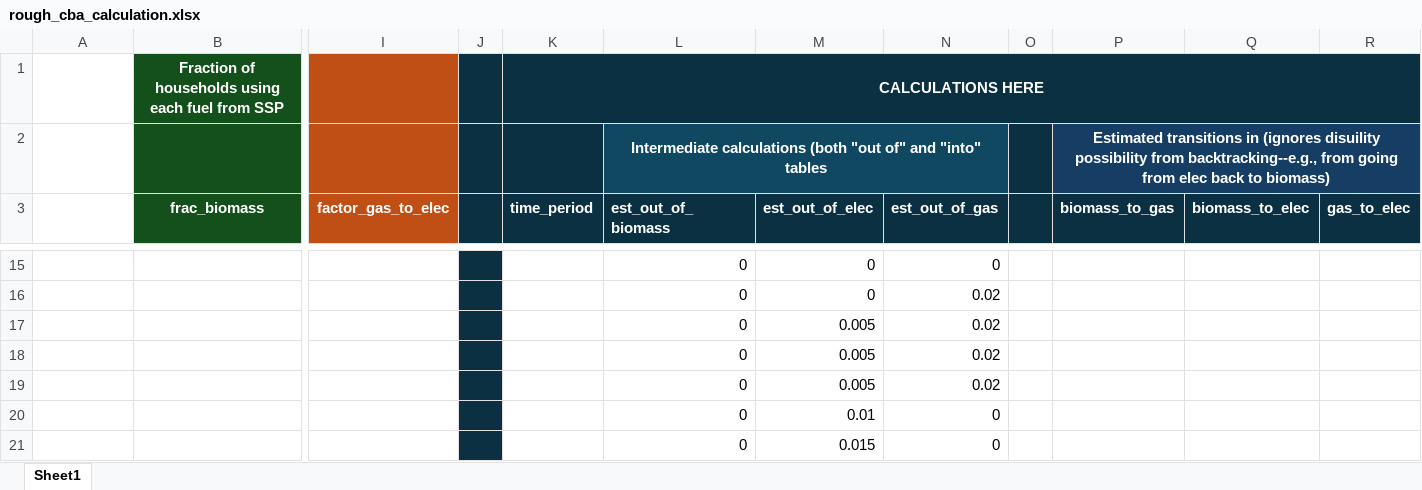
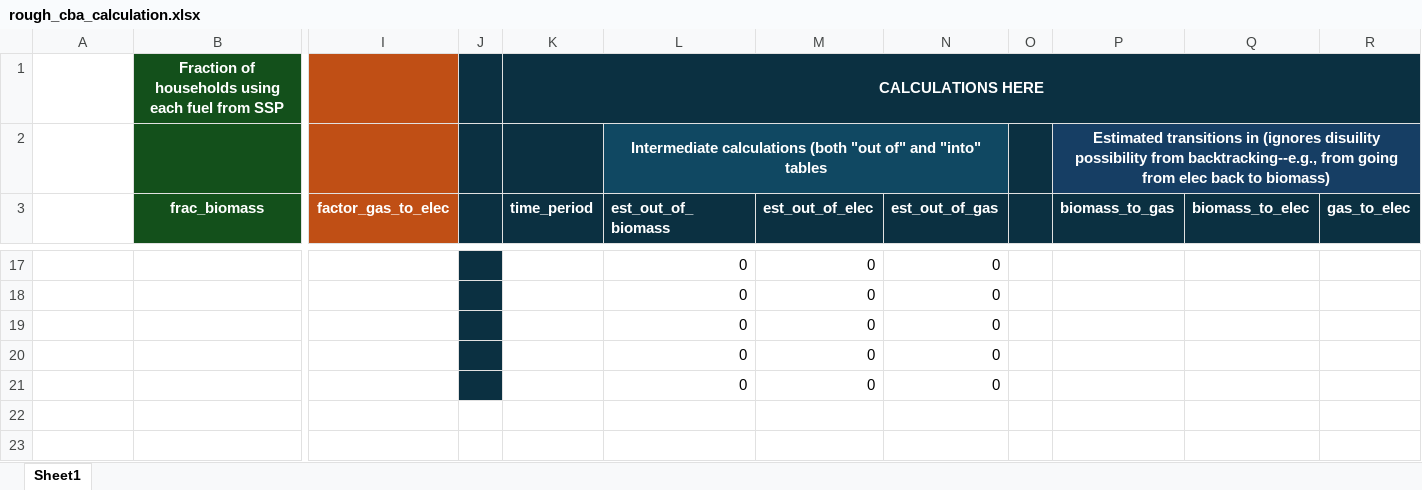
Before and after one commit to sisepuede-framework/ssp_uganda_data, an Excel workbook: data_processing/assumptions_and_estimates/rough_cba_calculation.xlsx, sheet Sheet1, drawn as a sheet; only a part is shown, gaps mark what is left out; values as stored, in another font and other column widths than the file's, no borders; removed rows and columns are numbered as before the commit, all else as after; rows hold the shown columns only; the diff covers the shown part only; the diff names each change by its address in the sheet, - before the commit and + after, or states it on an @@ line.

```diff
--- a/data_processing/assumptions_and_estimates/rough_cba_calculation.xlsx (sheet Sheet1)
+++ b/data_processing/assumptions_and_estimates/rough_cba_calculation.xlsx (sheet Sheet1)
-N18 (est_out_of_gas): 0.02
+N18 (est_out_of_gas): 0
-row 17:  |  |  |  |  | 0 | 0.005 | 0.02
-row 18:  |  |  |  |  | 0 | 0.005 | 0.02
-row 19:  |  |  |  |  | 0 | 0.005 | 0.02
-M19 (est_out_of_elec): 0.01
+M19 (est_out_of_elec): 0
-M20 (est_out_of_elec): 0.015
+M20 (est_out_of_elec): 0
+row 21:  |  |  |  |  | 0 | 0 | 0
```
Also changed, not shown: 2 added rows, 68 edited cells and cell formats elsewhere in this sheet, formulas that keep their value, 31 other files.
